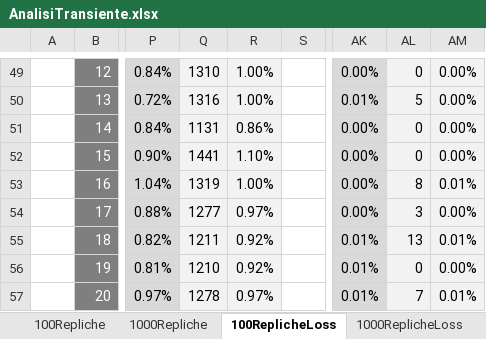
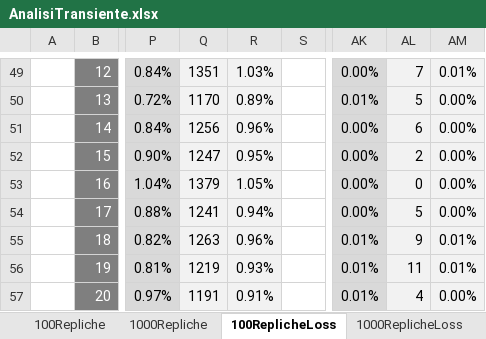
Before and after one commit to DomenicoVerde/PMCSN, an Excel workbook: Relazione/Output Statistics/Analisi Transiente/AnalisiTransiente.xlsx, sheet 100ReplicheLoss, drawn as a sheet; only a part is shown, gaps mark what is left out; values as stored, in another font and other column widths than the file's, no borders; charts and pictures not drawn; the diff covers the shown part only; the diff names each change by its address in the sheet, - before the commit and + after, or states it on an @@ line.

```diff
--- a/Relazione/Output Statistics/Analisi Transiente/AnalisiTransiente.xlsx (sheet 100ReplicheLoss)
+++ b/Relazione/Output Statistics/Analisi Transiente/AnalisiTransiente.xlsx (sheet 100ReplicheLoss)
-Q49: 1310
+Q49: 1351
-R49: 1.00%
+R49: 1.03%
-AL49: 0
+AL49: 7
-AM49: 0.00%
+AM49: 0.01%
-Q50: 1316
+Q50: 1170
-R50: 1.00%
+R50: 0.89%
-Q51: 1131
+Q51: 1256
-R51: 0.86%
+R51: 0.96%
-AL51: 0
+AL51: 6
-Q52: 1441
+Q52: 1247
-R52: 1.10%
+R52: 0.95%
-AL52: 0
+AL52: 2
-Q53: 1319
+Q53: 1379
-R53: 1.00%
+R53: 1.05%
-AL53: 8
+AL53: 0
-AM53: 0.01%
+AM53: 0.00%
-Q54: 1277
+Q54: 1241
-R54: 0.97%
+R54: 0.94%
-AL54: 3
+AL54: 5
-Q55: 1211
+Q55: 1263
-R55: 0.92%
+R55: 0.96%
-AL55: 13
+AL55: 9
-Q56: 1210
+Q56: 1219
-R56: 0.92%
+R56: 0.93%
-AL56: 0
+AL56: 11
-AM56: 0.00%
+AM56: 0.01%
-Q57: 1278
+Q57: 1191
-R57: 0.97%
+R57: 0.91%
-AL57: 7
+AL57: 4
-AM57: 0.01%
+AM57: 0.00%
```
Also changed, not shown: 2 added rows, 2 removed rows, 328 edited cells, cell formats and merged cells elsewhere in this sheet, sheet 1000ReplicheLoss, sheet 100Repliche, sheet 1000Repliche, charts or pictures, 19 other files.
